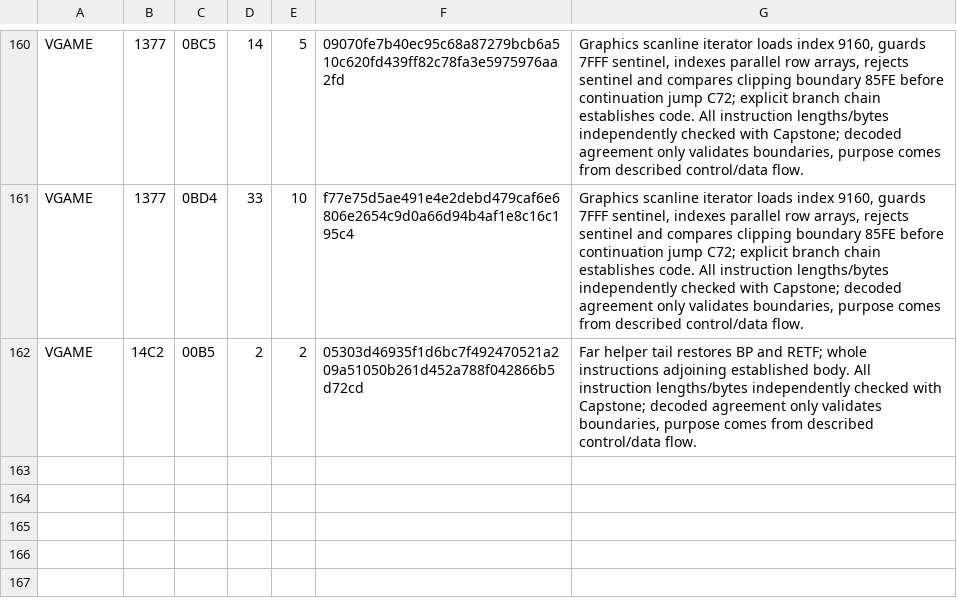
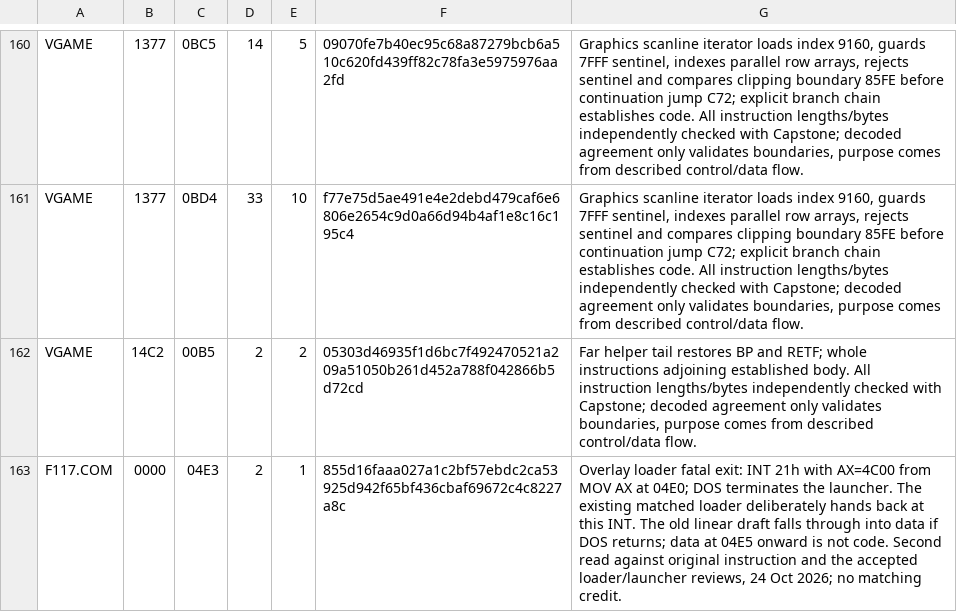
Before and after one commit to TideGear/OpenNighthawk, a TSV file: docs/census-code.tsv, drawn as a sheet; only a part is shown, gaps mark what is left out.

Commit message:
(P1 100.00%, P2 81.31%, P3 100.00%, All 94.29%) Match four installer routines in the sound-driver overlays, correct the launcher reference and validate runtime-patched jumps (batch bc)

```diff
--- a/docs/census-code.tsv
+++ b/docs/census-code.tsv
@@ -162 +162,2 @@ VGAME	1377	0BD4	33	10	f77e75d5ae491e4e2debd479caf6e6806e2654c9d0a66d94b4af1e8c16
 VGAME	14C2	00B5	2	2	05303d46935f1d6bc7f492470521a209a51050b261d452a788f042866b5d72cd	Far helper tail restores BP and RETF; whole instructions adjoining established body. All instruction lengths/bytes independently checked with Capstone; decoded agreement only validates boundaries, purpose comes from described control/data flow.
+F117.COM	0000	04E3	2	1	855d16faaa027a1c2bf57ebdc2ca53925d942f65bf436cbaf69672c4c8227a8c	Overlay loader fatal exit: INT 21h with AX=4C00 from MOV AX at 04E0; DOS terminates the launcher. The existing matched loader deliberately hands back at this INT. The old linear draft falls through into data if DOS returns; data at 04E5 onward is not code. Second read against original instruction and the accepted loader/launcher reviews, 24 Oct 2026; no matching credit.
```
Also changed, not shown: 13 other files.
